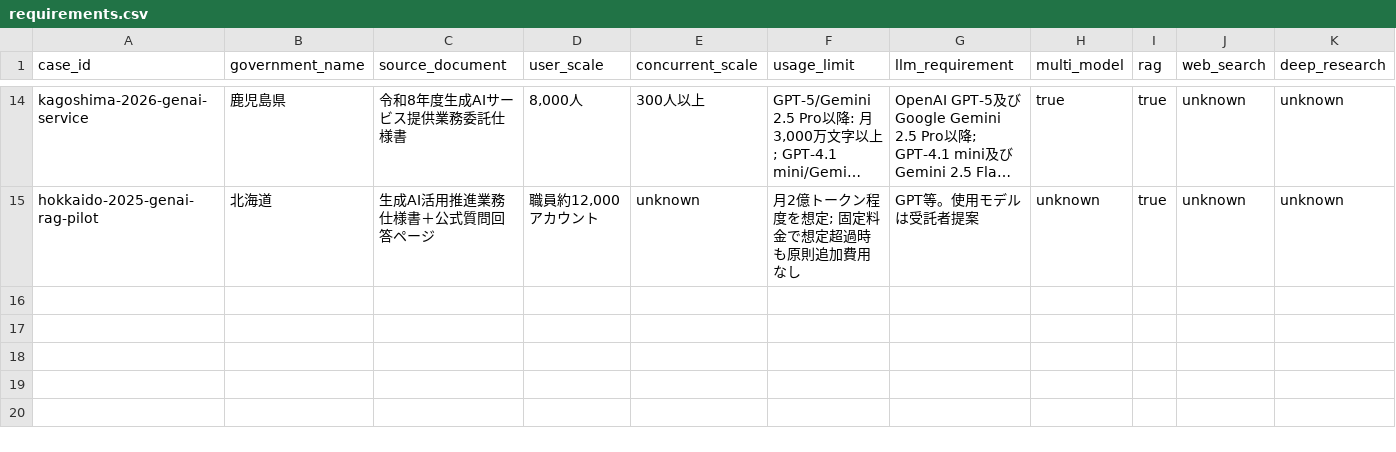
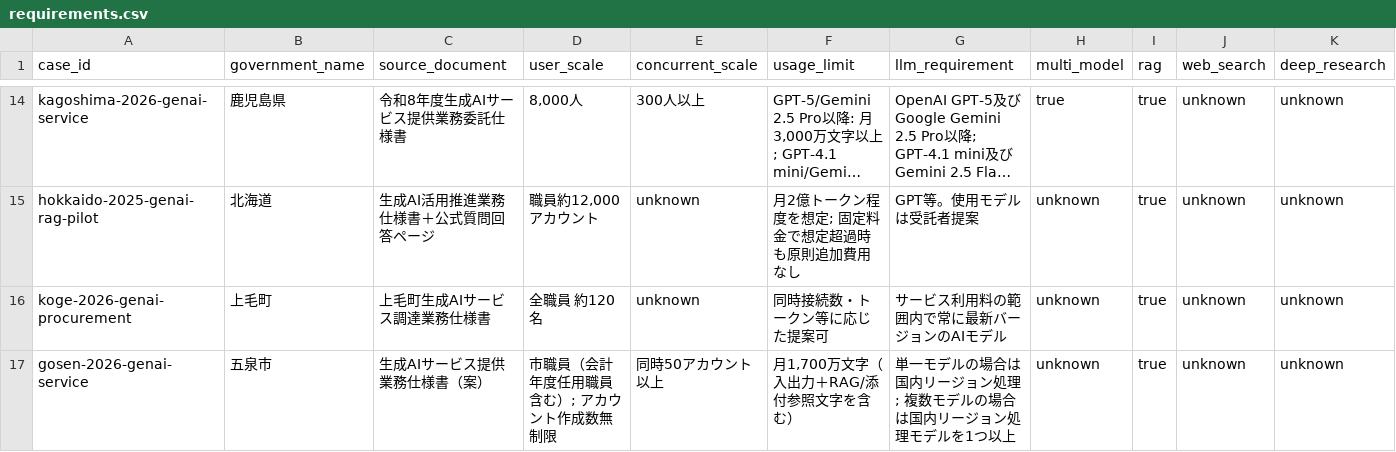
Before and after one commit to Josh-Temple/public-sector-ai-procurement-japan, a CSV file: data/requirements.csv, drawn as a sheet; only a part is shown, gaps mark what is left out; long unchanged cells end in …; rows hold the shown columns only; the diff names each change by its address in the sheet, - before the commit and + after, or states it on an @@ line.

Commit message:
Add Koge and Gosen requirement profiles

```diff
--- a/data/requirements.csv
+++ b/data/requirements.csv
+row 16: koge-2026-genai-procurement | 上毛町 | 上毛町生成AIサービス調達業務仕様書 | 全職員 約120名 | unknown | 同時接続数・トークン等に応じた提案可 | サービス利用料の範囲内で常に最新バージョンのAIモデル | unknown | true | unknown | unknown
+row 17: gosen-2026-genai-service | 五泉市 | 生成AIサービス提供業務仕様書（案） | 市職員（会計年度任用職員含む）; アカウント作成数無制限 | 同時50アカウント以上 | 月1,700万文字（入出力＋RAG/添付参照文字を含む） | 単一モデルの場合は国内リージョン処理; 複数モデルの場合は国内リージョン処理モデルを1つ以上 | unknown | true | unknown | unknown
```
